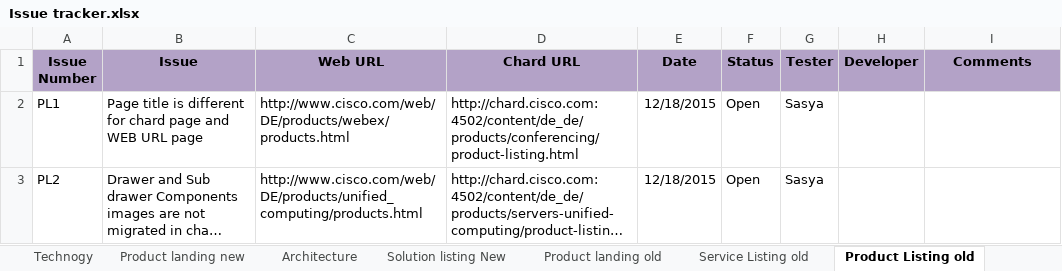
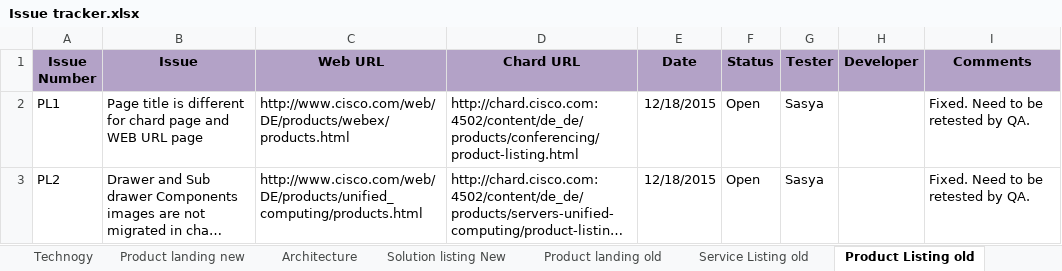
Before and after one commit to shreyabhatnagar/OVWMigration, an Excel workbook: docs/QA/Issue tracker.xlsx, sheet Product Listing old, drawn as a sheet; long unchanged cells end in …; values as stored, in another font and other column widths than the file's, no borders; the diff names each change by its address in the sheet, - before the commit and + after, or states it on an @@ line.

```diff
--- a/docs/QA/Issue tracker.xlsx (sheet Product Listing old)
+++ b/docs/QA/Issue tracker.xlsx (sheet Product Listing old)
-I2:I3 (Comments): (empty)
+I2:I3 (Comments): Fixed. Need to be retested by QA.
```
Also changed, not shown: sheet Solution listing Old, 1 other file.
